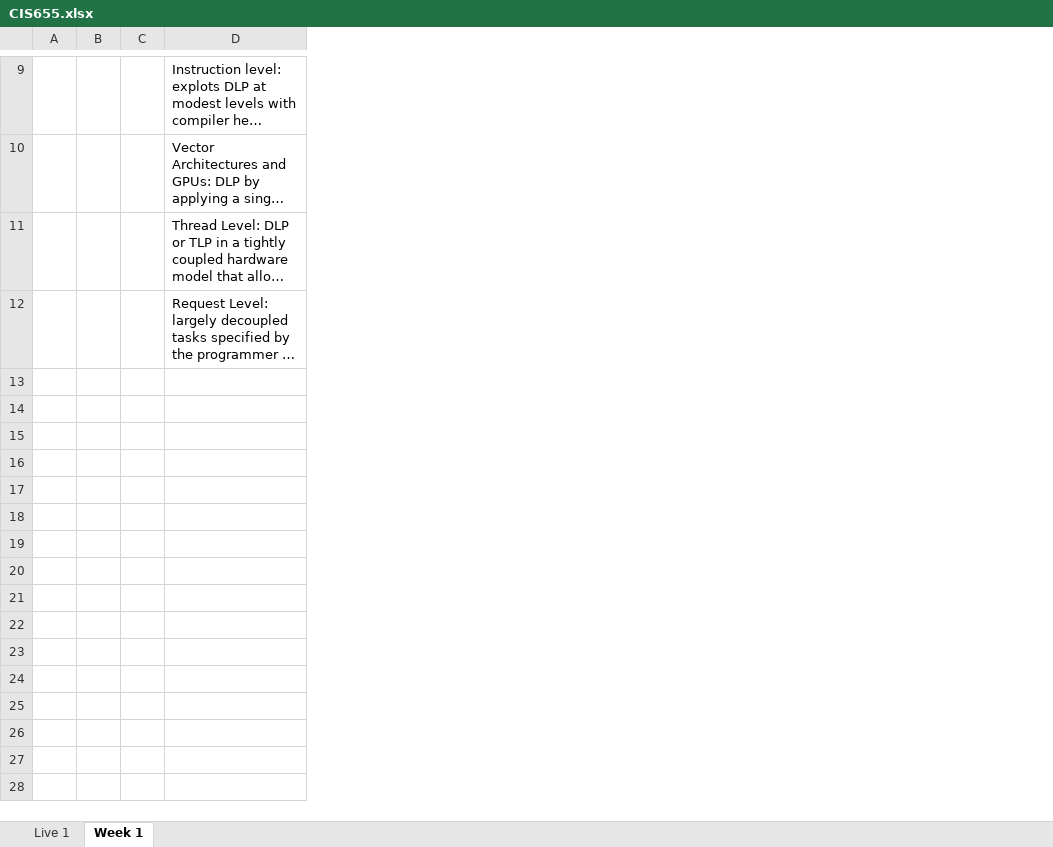
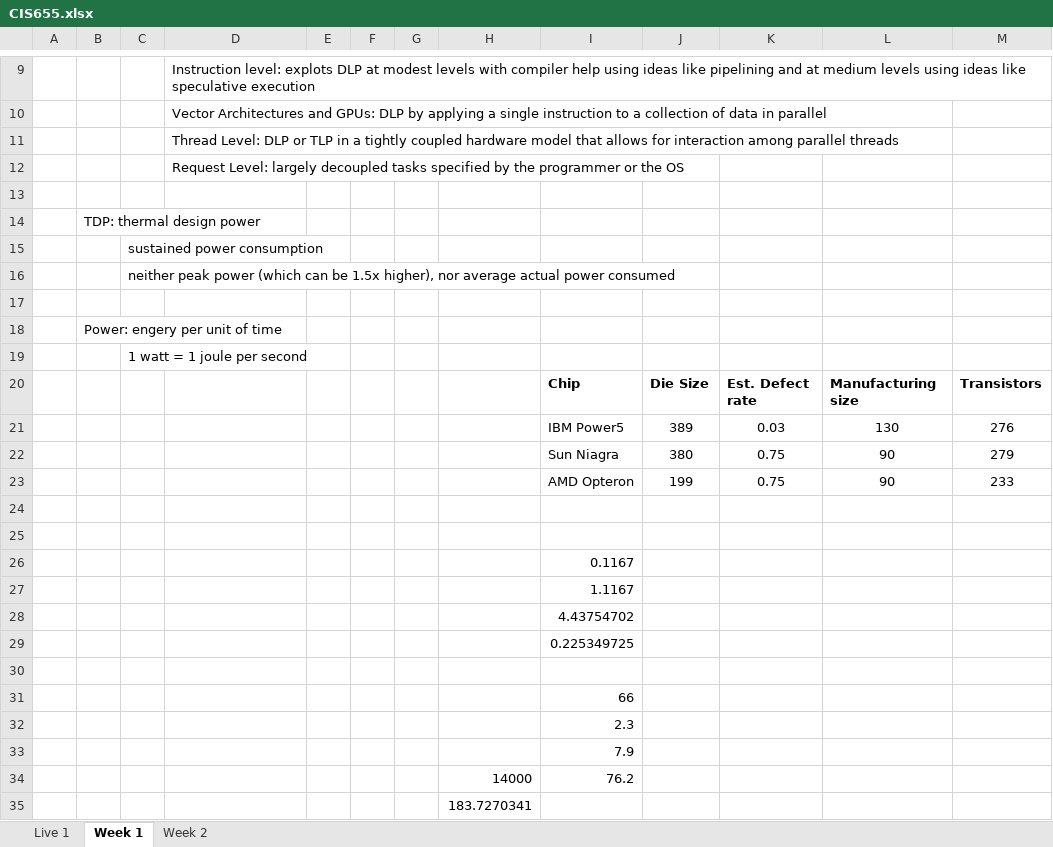
Before and after one commit to kmart42/Syracuse, an Excel workbook: CIS655/CIS655.xlsx, sheet Week 1, drawn as a sheet; only a part is shown, gaps mark what is left out; long unchanged cells end in …; values as stored, in another font and other column widths than the file's, no borders; the diff names each change by its address in the sheet, - before the commit and + after, or states it on an @@ line.

```diff
--- a/CIS655/CIS655.xlsx (sheet Week 1)
+++ b/CIS655/CIS655.xlsx (sheet Week 1)
+sheet tab: Week 2
+column E, empty
+column F, empty
+column G, empty
+column H, empty
+column I, empty
+column J, empty
+column K, empty
+column L, empty
+column M, empty
+row 13: (empty)
+row 14:  | TDP: thermal design power
+row 15:  |  | sustained power consumption
+row 16:  |  | neither peak power (which can be 1.5x higher), nor average actual power consumed
+row 17: (empty)
+row 18:  | Power: engery per unit of time
+row 19:  |  | 1 watt = 1 joule per second
+row 20:  |  |  |  |  |  |  |  | Chip | Die Size | Est. Defect rate | Manufacturing size | Transistors
+row 21:  |  |  |  |  |  |  |  | IBM Power5 | 389 | 0.03 | 130 | 276
+row 22:  |  |  |  |  |  |  |  | Sun Niagra | 380 | 0.75 | 90 | 279
+row 23:  |  |  |  |  |  |  |  | AMD Opteron | 199 | 0.75 | 90 | 233
+row 24: (empty)
+row 25: (empty)
+row 26:  |  |  |  |  |  |  |  | 0.1167
+row 27:  |  |  |  |  |  |  |  | 1.1167
+row 28:  |  |  |  |  |  |  |  | 4.43754702
+row 29:  |  |  |  |  |  |  |  | 0.225349725
+row 30: (empty)
+row 31:  |  |  |  |  |  |  |  | 66
+row 32:  |  |  |  |  |  |  |  | 2.3
+row 33:  |  |  |  |  |  |  |  | 7.9
+row 34:  |  |  |  |  |  |  | 14000 | 76.2
+row 35:  |  |  |  |  |  |  | 183.7270341
```
Also changed, not shown: charts or pictures, CIS663/CIS663.xlsx, 3 other files.
